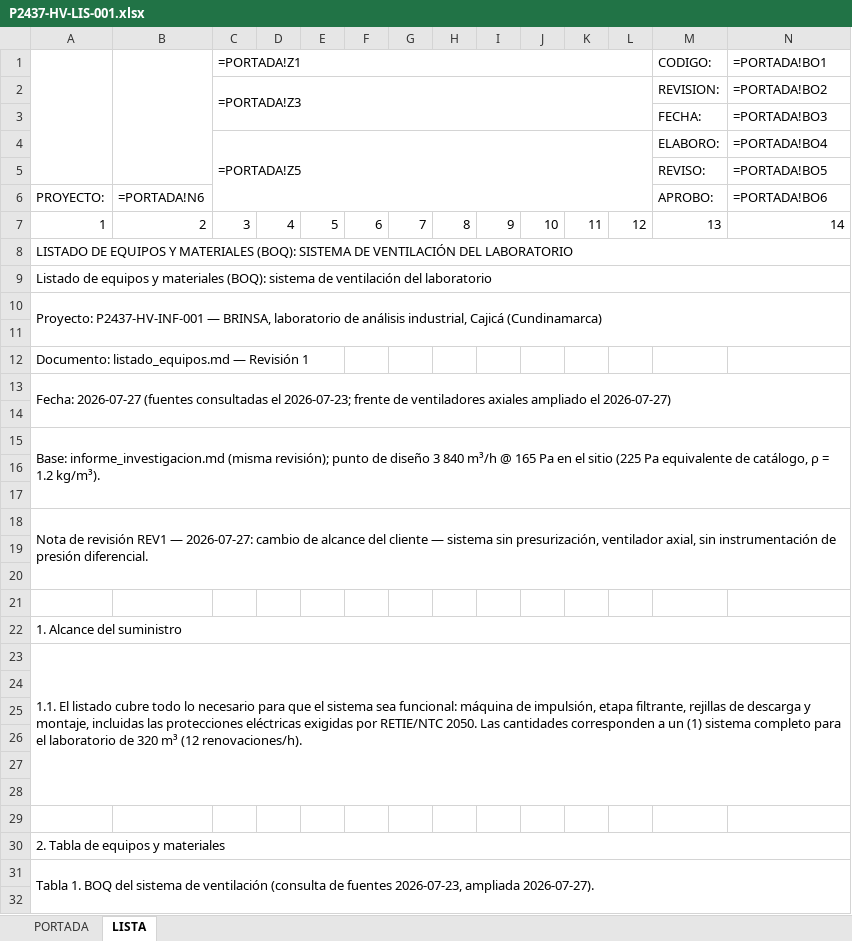
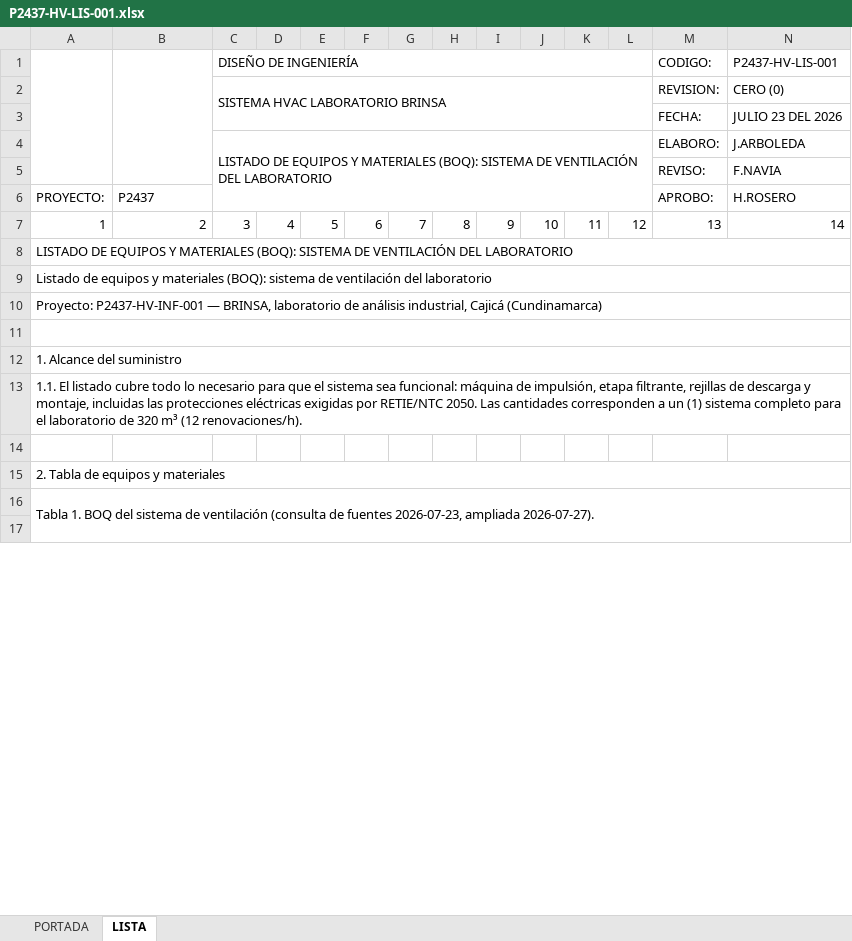
Before and after one commit to INGENDESING/BRINSA-P2437-VENTILACION-LABORATORIO, an Excel workbook: Emisiones/4.0 HV-LISTADOS/P2437-HV-LIS-001.xlsx, sheet LISTA, drawn as a sheet; only a part is shown; values as stored, in another font and other column widths than the file's, no cell formats; formulas without a stored value are shown as written; charts and pictures not drawn; removed rows and columns are numbered as before the commit, all else as after; rows hold the shown columns only; the diff covers the shown part only; the diff names each change by its address in the sheet, - before the commit and + after, or states it on an @@ line.

Commit message:
feat: esquema de montaje ventilador axial en muro/pasamuros a 3m; PDF LIS manual

```diff
--- a/Emisiones/4.0 HV-LISTADOS/P2437-HV-LIS-001.xlsx (sheet LISTA)
+++ b/Emisiones/4.0 HV-LISTADOS/P2437-HV-LIS-001.xlsx (sheet LISTA)
-row 1:  |  | =PORTADA!Z1 |  |  |  |  |  |  |  |  |  | CODIGO: | =PORTADA!BO1
-row 2:  |  | =PORTADA!Z3 |  |  |  |  |  |  |  |  |  | REVISION: | =PORTADA!BO2
+row 1:  |  | DISEÑO DE INGENIERÍA |  |  |  |  |  |  |  |  |  | CODIGO: | P2437-HV-LIS-001
+row 2:  |  | SISTEMA HVAC LABORATORIO BRINSA |  |  |  |  |  |  |  |  |  | REVISION: | CERO (0)
-N3: =PORTADA!BO3
+N3: JULIO 23 DEL 2026
-row 4:  |  | =PORTADA!Z5 |  |  |  |  |  |  |  |  |  | ELABORO: | =PORTADA!BO4
+row 4:  |  | LISTADO DE EQUIPOS Y MATERIALES (BOQ): SISTEMA DE VENTILACIÓN DEL LABORATORIO |  |  |  |  |  |  |  |  |  | ELABORO: | J.ARBOLEDA
-N5: =PORTADA!BO5
+N5: F.NAVIA
-B6: =PORTADA!N6
+B6: P2437
-N6: =PORTADA!BO6
+N6: H.ROSERO
-A10:O11 merged
+A10:O10 merged
+A11:O11 merged
-row 12: Documento: listado_equipos.md — Revisión 1
-row 13: Fecha: 2026-07-27 (fuentes consultadas el 2026-07-23; frente de ventiladores axiales ampliado el 2026-07-27)
-row 14: (empty)
-row 15: Base: informe_investigacion.md (misma revisión); punto de diseño 3 840 m³/h @ 165 Pa en el sitio (225 Pa equivalente de catálogo, ρ = 1.2 kg/m³).
-row 16: (empty)
-row 17: (empty)
-row 18: Nota de revisión REV1 — 2026-07-27: cambio de alcance del cliente — sistema sin presurización, ventilador axial, sin instrumentación de presión diferencial.
-row 19: (empty)
-row 20: (empty)
-row 21: (empty)
-row 24: (empty)
-row 25: (empty)
-row 26: (empty)
-row 27: (empty)
-row 28: (empty)
```
Also changed, not shown: 7 removed rows elsewhere in this sheet, sheet PORTADA, cell formats, charts or pictures, 16 other files.
